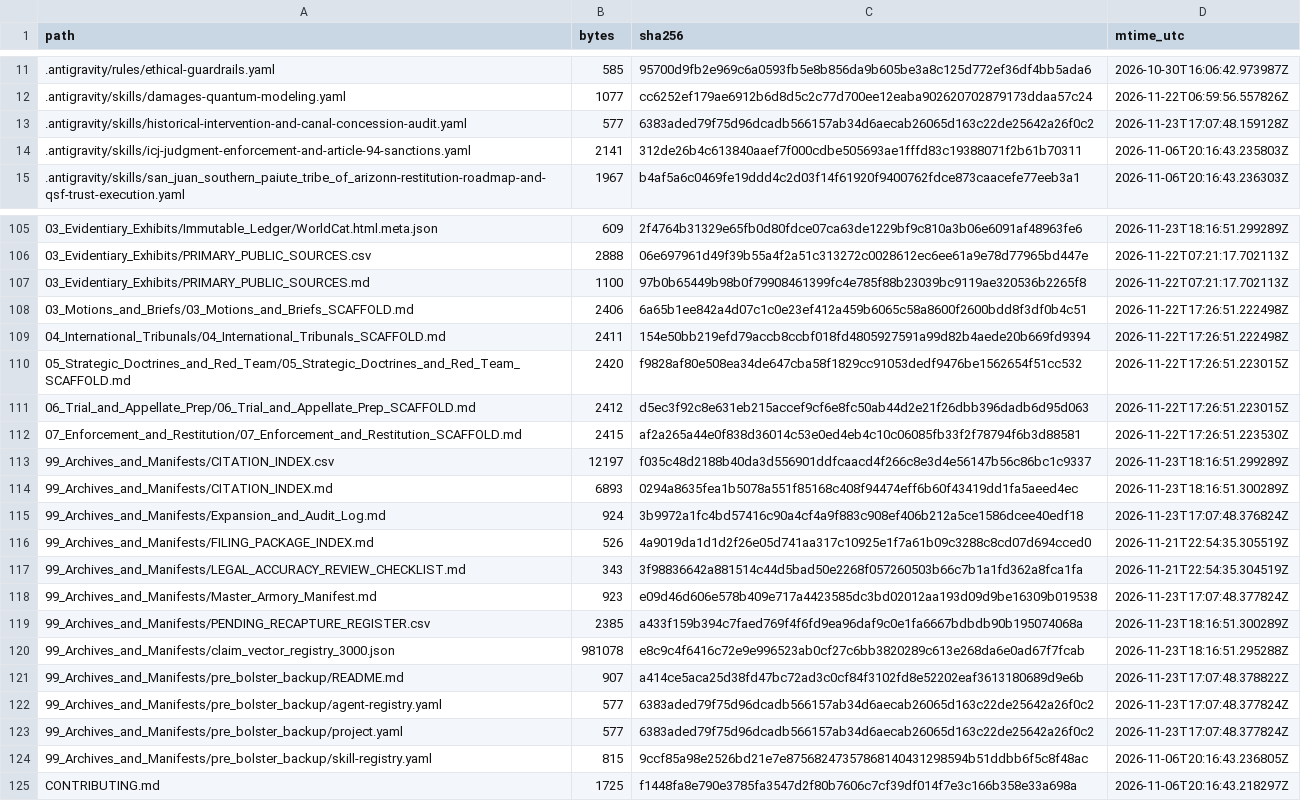
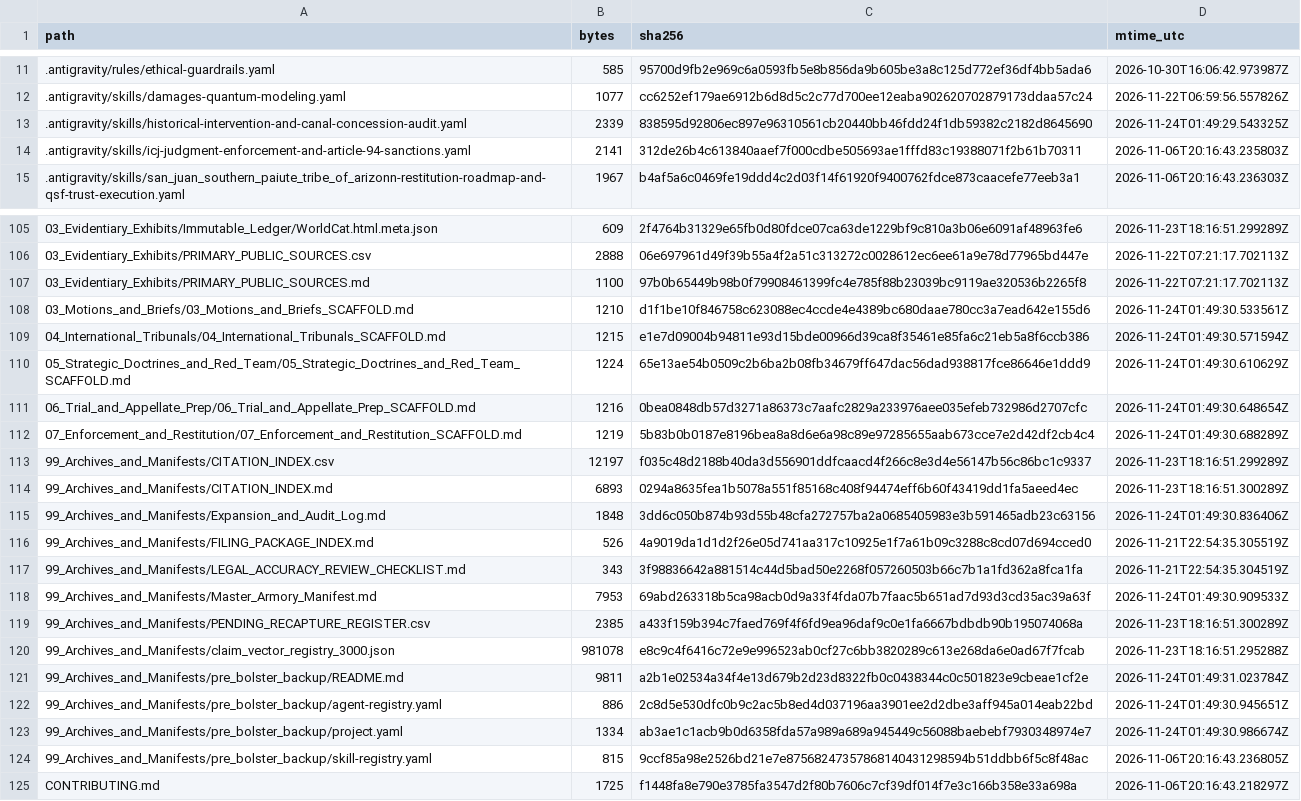
Before and after one commit to GlobalRestitutionAlliance/turtle-island-us-az-san-juan-southern-paiute-tribe-of-arizon-master-litigation, a CSV file: 99_Archives_and_Manifests/MANIFEST_SHA256.csv, drawn as a sheet; only a part is shown, gaps mark what is left out; the diff covers the shown part only.

Commit message:
REVERTED DUE TO UNPROMPTED MASS J3WFICATED DATA CORRUPTION BY COMPROMISED BIASED LLM/ARTIFICIAL INTELLIGENCE MODELS

```diff
--- a/99_Archives_and_Manifests/MANIFEST_SHA256.csv
+++ b/99_Archives_and_Manifests/MANIFEST_SHA256.csv
@@ -12,3 +12,3 @@ path,bytes,sha256,mtime_utc
 .antigravity/skills/damages-quantum-modeling.yaml,1077,cc6252ef179ae6912b6d8d5c2c77d700ee12eaba902620702879173ddaa57c24,2026-11-22T06:59:56.557826Z
-.antigravity/skills/historical-intervention-and-canal-concession-audit.yaml,577,6383aded79f75d96dcadb566157ab34d6aecab26065d163c22de25642a26f0c2,2026-11-23T17:07:48.159128Z
+.antigravity/skills/historical-intervention-and-canal-concession-audit.yaml,2339,838595d92806ec897e96310561cb20440bb46fdd24f1db59382c2182d8645690,2026-11-24T01:49:29.543325Z
 .antigravity/skills/icj-judgment-enforcement-and-article-94-sanctions.yaml,2141,312de26b4c613840aaef7f000cdbe505693ae1fffd83c19388071f2b61b70311,2026-11-06T20:16:43.235803Z
@@ -107,18 +107,18 @@ path,bytes,sha256,mtime_utc
 03_Evidentiary_Exhibits/PRIMARY_PUBLIC_SOURCES.md,1100,97b0b65449b98b0f79908461399fc4e785f88b23039bc9119ae320536b2265f8,2026-11-22T07:21:17.702113Z
-03_Motions_and_Briefs/03_Motions_and_Briefs_SCAFFOLD.md,2406,6a65b1ee842a4d07c1c0e23ef412a459b6065c58a8600f2600bdd8f3df0b4c51,2026-11-22T17:26:51.222498Z
-04_International_Tribunals/04_International_Tribunals_SCAFFOLD.md,2411,154e50bb219efd79accb8ccbf018fd4805927591a99d82b4aede20b669fd9394,2026-11-22T17:26:51.222498Z
-05_Strategic_Doctrines_and_Red_Team/05_Strategic_Doctrines_and_Red_Team_SCAFFOLD.md,2420,f9828af80e508ea34de647cba58f1829cc91053dedf9476be1562654f51cc532,2026-11-22T17:26:51.223015Z
-06_Trial_and_Appellate_Prep/06_Trial_and_Appellate_Prep_SCAFFOLD.md,2412,d5ec3f92c8e631eb215accef9cf6e8fc50ab44d2e21f26dbb396dadb6d95d063,2026-11-22T17:26:51.223015Z
-07_Enforcement_and_Restitution/07_Enforcement_and_Restitution_SCAFFOLD.md,2415,af2a265a44e0f838d36014c53e0ed4eb4c10c06085fb33f2f78794f6b3d88581,2026-11-22T17:26:51.223530Z
+03_Motions_and_Briefs/03_Motions_and_Briefs_SCAFFOLD.md,1210,d1f1be10f846758c623088ec4ccde4e4389bc680daae780cc3a7ead642e155d6,2026-11-24T01:49:30.533561Z
+04_International_Tribunals/04_International_Tribunals_SCAFFOLD.md,1215,e1e7d09004b94811e93d15bde00966d39ca8f35461e85fa6c21eb5a8f6ccb386,2026-11-24T01:49:30.571594Z
+05_Strategic_Doctrines_and_Red_Team/05_Strategic_Doctrines_and_Red_Team_SCAFFOLD.md,1224,65e13ae54b0509c2b6ba2b08fb34679ff647dac56dad938817fce86646e1ddd9,2026-11-24T01:49:30.610629Z
+06_Trial_and_Appellate_Prep/06_Trial_and_Appellate_Prep_SCAFFOLD.md,1216,0bea0848db57d3271a86373c7aafc2829a233976aee035efeb732986d2707cfc,2026-11-24T01:49:30.648654Z
+07_Enforcement_and_Restitution/07_Enforcement_and_Restitution_SCAFFOLD.md,1219,5b83b0b0187e8196bea8a8d6e6a98c89e97285655aab673cce7e2d42df2cb4c4,2026-11-24T01:49:30.688289Z
 99_Archives_and_Manifests/CITATION_INDEX.csv,12197,f035c48d2188b40da3d556901ddfcaacd4f266c8e3d4e56147b56c86bc1c9337,2026-11-23T18:16:51.299289Z
 99_Archives_and_Manifests/CITATION_INDEX.md,6893,0294a8635fea1b5078a551f85168c408f94474eff6b60f43419dd1fa5aeed4ec,2026-11-23T18:16:51.300289Z
-99_Archives_and_Manifests/Expansion_and_Audit_Log.md,924,3b9972a1fc4bd57416c90a4cf4a9f883c908ef406b212a5ce1586dcee40edf18,2026-11-23T17:07:48.376824Z
+99_Archives_and_Manifests/Expansion_and_Audit_Log.md,1848,3dd6c050b874b93d55b48cfa272757ba2a0685405983e3b591465adb23c63156,2026-11-24T01:49:30.836406Z
 99_Archives_and_Manifests/FILING_PACKAGE_INDEX.md,526,4a9019da1d1d2f26e05d741aa317c10925e1f7a61b09c3288c8cd07d694cced0,2026-11-21T22:54:35.305519Z
 99_Archives_and_Manifests/LEGAL_ACCURACY_REVIEW_CHECKLIST.md,343,3f98836642a881514c44d5bad50e2268f057260503b66c7b1a1fd362a8fca1fa,2026-11-21T22:54:35.304519Z
-99_Archives_and_Manifests/Master_Armory_Manifest.md,923,e09d46d606e578b409e717a4423585dc3bd02012aa193d09d9be16309b019538,2026-11-23T17:07:48.377824Z
+99_Archives_and_Manifests/Master_Armory_Manifest.md,7953,69abd263318b5ca98acb0d9a33f4fda07b7faac5b651ad7d93d3cd35ac39a63f,2026-11-24T01:49:30.909533Z
 99_Archives_and_Manifests/PENDING_RECAPTURE_REGISTER.csv,2385,a433f159b394c7faed769f4f6fd9ea96daf9c0e1fa6667bdbdb90b195074068a,2026-11-23T18:16:51.300289Z
 99_Archives_and_Manifests/claim_vector_registry_3000.json,981078,e8c9c4f6416c72e9e996523ab0cf27c6bb3820289c613e268da6e0ad67f7fcab,2026-11-23T18:16:51.295288Z
-99_Archives_and_Manifests/pre_bolster_backup/README.md,907,a414ce5aca25d38fd47bc72ad3c0cf84f3102fd8e52202eaf3613180689d9e6b,2026-11-23T17:07:48.378822Z
-99_Archives_and_Manifests/pre_bolster_backup/agent-registry.yaml,577,6383aded79f75d96dcadb566157ab34d6aecab26065d163c22de25642a26f0c2,2026-11-23T17:07:48.377824Z
-99_Archives_and_Manifests/pre_bolster_backup/project.yaml,577,6383aded79f75d96dcadb566157ab34d6aecab26065d163c22de25642a26f0c2,2026-11-23T17:07:48.377824Z
+99_Archives_and_Manifests/pre_bolster_backup/README.md,9811,a2b1e02534a34f4e13d679b2d23d8322fb0c0438344c0c501823e9cbeae1cf2e,2026-11-24T01:49:31.023784Z
+99_Archives_and_Manifests/pre_bolster_backup/agent-registry.yaml,886,2c8d5e530dfc0b9c2ac5b8ed4d037196aa3901ee2d2dbe3aff945a014eab22bd,2026-11-24T01:49:30.945651Z
+99_Archives_and_Manifests/pre_bolster_backup/project.yaml,1334,ab3ae1c1acb9b0d6358fda57a989a689a945449c56088baebebf7930348974e7,2026-11-24T01:49:30.986674Z
 99_Archives_and_Manifests/pre_bolster_backup/skill-registry.yaml,815,9ccf85a98e2526bd21e7e87568247357868140431298594b51ddbb6f5c8f48ac,2026-11-06T20:16:43.236805Z
```
Also changed, not shown: 77 edited cells elsewhere in this file, 37 other files.
